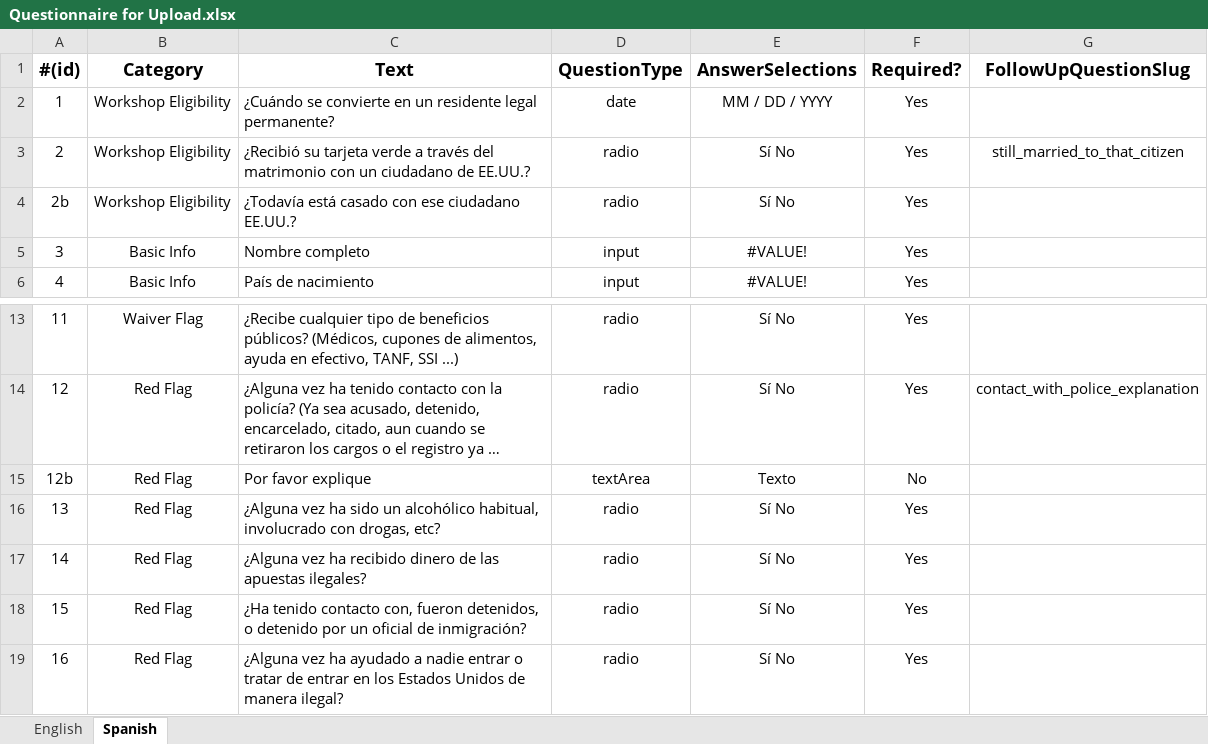
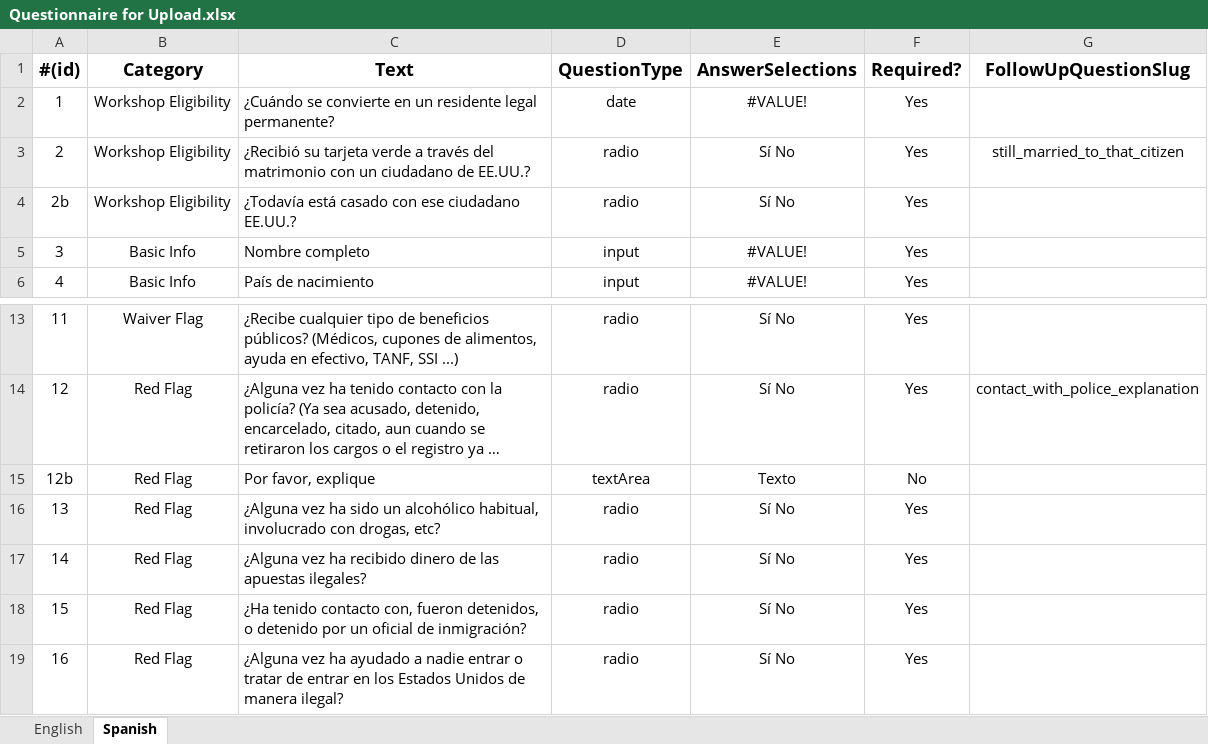
Before and after one commit to codeforsanjose/e-immigrate, an Excel workbook: src/data/questions/Questionnaire for Upload.xlsx, sheet Spanish, drawn as a sheet; only a part is shown, gaps mark what is left out; long unchanged cells end in …; values as stored, in another font and other column widths than the file's, no borders; charts and pictures not drawn; the diff names each change by its address in the sheet, - before the commit and + after, or states it on an @@ line.

```diff
--- a/src/data/questions/Questionnaire for Upload.xlsx (sheet Spanish)
+++ b/src/data/questions/Questionnaire for Upload.xlsx (sheet Spanish)
-E2 (AnswerSelections): MM / DD / YYYY
+E2 (AnswerSelections): #VALUE!
-C15 (Text): Por favor explique
+C15 (Text): Por favor, explique
```
Also changed, not shown: sheet English, formulas that keep their value, 18 other files.
